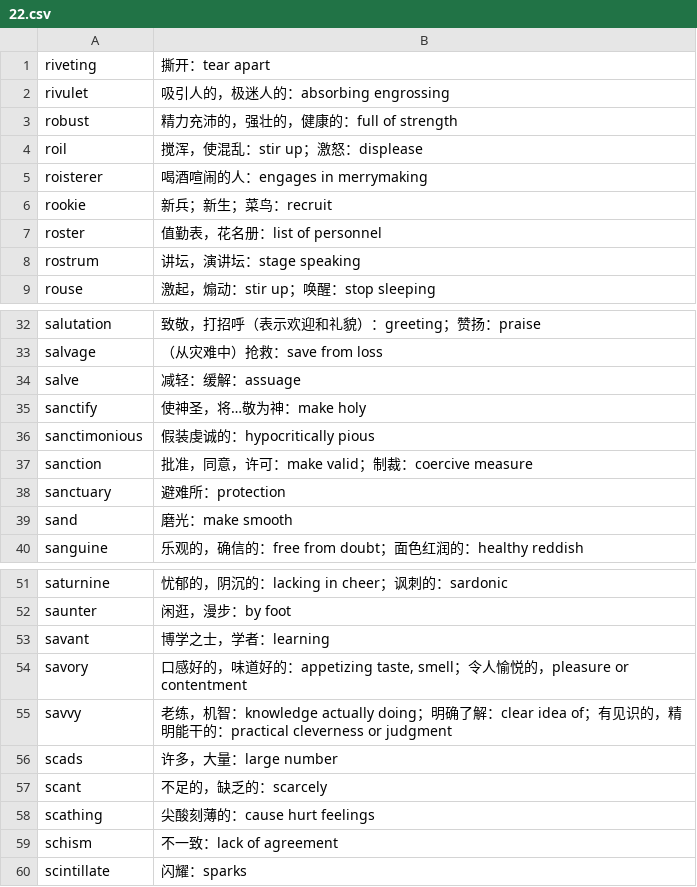
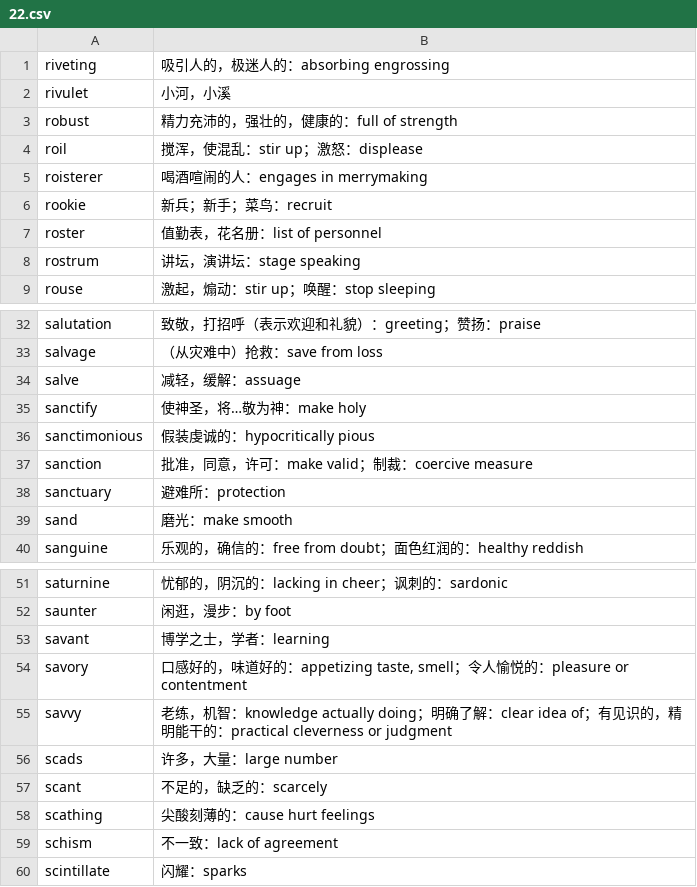
Before and after one commit to fossilet/yaoniming3k, a CSV file: 22.csv, drawn as a sheet; only a part is shown, gaps mark what is left out.

```diff
--- a/22.csv
+++ b/22.csv
@@ -1,3 +1,3 @@
-riveting	撕开：tear apart
-rivulet	吸引人的，极迷人的：absorbing engrossing
+riveting	吸引人的，极迷人的：absorbing engrossing
+rivulet	小河，小溪
 robust	精力充沛的，强壮的，健康的：full of strength
@@ -5,3 +5,3 @@ roil	搅浑，使混乱：stir up；激怒：displease
 roisterer	喝酒喧闹的人：engages in merrymaking
-rookie	新兵；新生；菜鸟：recruit
+rookie	新兵；新手；菜鸟：recruit
 roster	值勤表，花名册：list of personnel
@@ -33,3 +33,3 @@ salutation	致敬，打招呼（表示欢迎和礼貌）：greeting；赞扬：p
 salvage	（从灾难中）抢救：save from loss
-salve	减轻：缓解：assuage
+salve	减轻，缓解：assuage
 sanctify	使神圣，将…敬为神：make holy
@@ -53,3 +53,3 @@ saunter	闲逛，漫步：by foot
 savant	博学之士，学者：learning
-savory	口感好的，味道好的：appetizing taste, smell；令人愉悦的，pleasure or contentment
+savory	口感好的，味道好的：appetizing taste, smell；令人愉悦的：pleasure or contentment
 savvy	老练，机智：knowledge actually doing；明确了解：clear idea of；有见识的，精明能干的：practical cleverness or judgment
```
Also changed, not shown: 23.csv, 24.csv, 6 other files.
